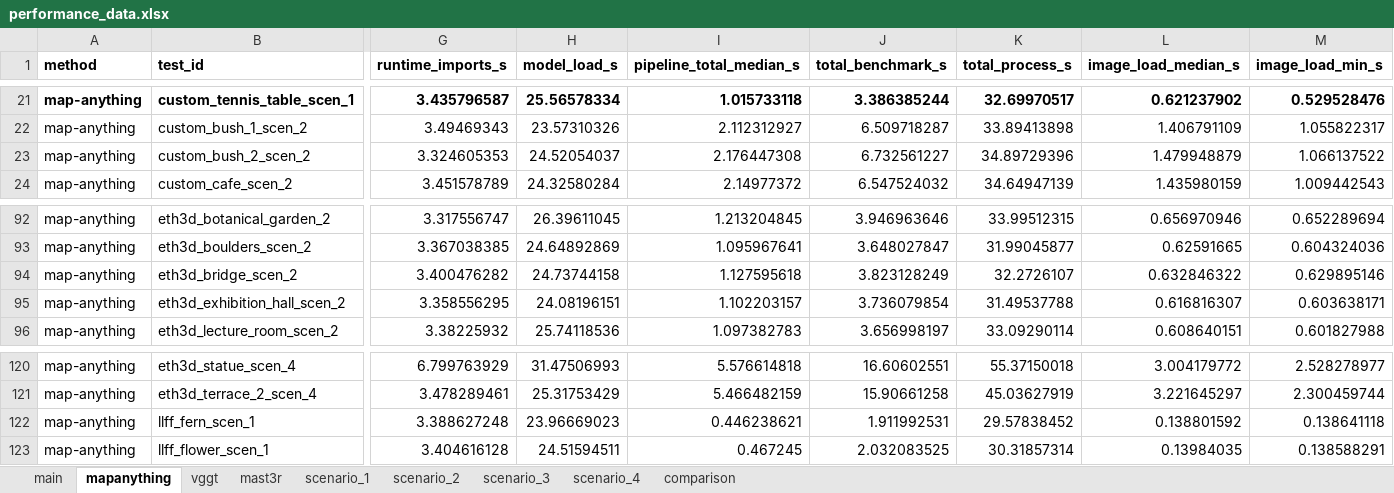
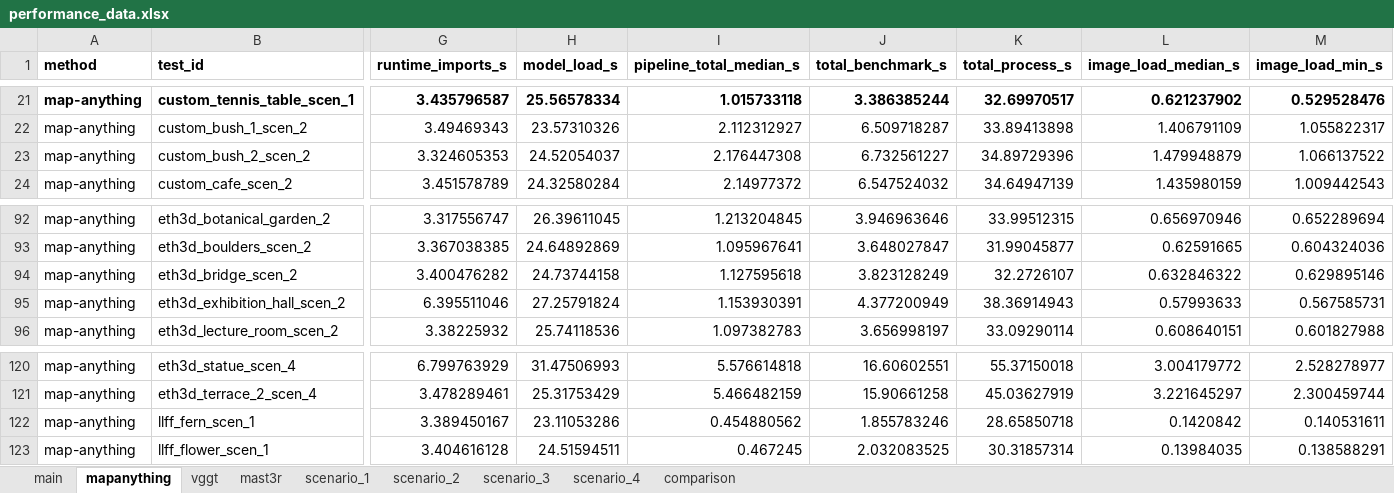
Before and after one commit to kamilsnopkowski/one-or-few-shot-3d-reconstruction, an Excel workbook: performance_data.xlsx, sheet mapanything, drawn as a sheet; only a part is shown, gaps mark what is left out; values as stored, in another font and other column widths than the file's, no borders; the diff covers the shown part only; the diff names each change by its address in the sheet, - before the commit and + after, or states it on an @@ line.

```diff
--- a/performance_data.xlsx (sheet mapanything)
+++ b/performance_data.xlsx (sheet mapanything)
-G95 (runtime_imports_s): 3.358556295
+G95 (runtime_imports_s): 6.395511046
-H95 (model_load_s): 24.08196151
+H95 (model_load_s): 27.25791824
-I95 (pipeline_total_median_s): 1.102203157
+I95 (pipeline_total_median_s): 1.153930391
-J95 (total_benchmark_s): 3.736079854
+J95 (total_benchmark_s): 4.377200949
-K95 (total_process_s): 31.49537788
+K95 (total_process_s): 38.36914943
-L95 (image_load_median_s): 0.616816307
+L95 (image_load_median_s): 0.57993633
-M95 (image_load_min_s): 0.603638171
+M95 (image_load_min_s): 0.567585731
-G122 (runtime_imports_s): 3.388627248
+G122 (runtime_imports_s): 3.389450167
-H122 (model_load_s): 23.96669023
+H122 (model_load_s): 23.11053286
-I122 (pipeline_total_median_s): 0.446238621
+I122 (pipeline_total_median_s): 0.454880562
-J122 (total_benchmark_s): 1.911992531
+J122 (total_benchmark_s): 1.855783246
-K122 (total_process_s): 29.57838452
+K122 (total_process_s): 28.65850718
-L122 (image_load_median_s): 0.138801592
+L122 (image_load_median_s): 0.1420842
-M122 (image_load_min_s): 0.138641118
+M122 (image_load_min_s): 0.140531611
```
Also changed, not shown: 50 edited cells elsewhere in this sheet, sheet main, sheet scenario_1, sheet scenario_2, sheet comparison.
